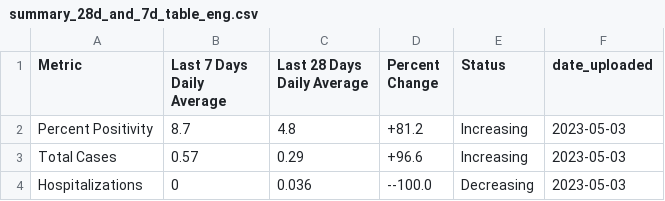
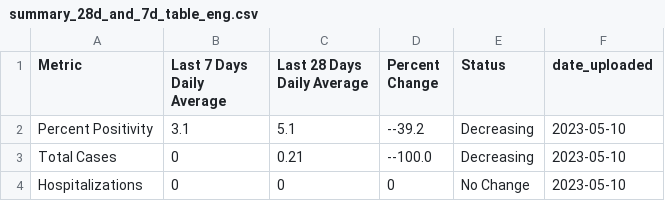
Before and after one commit to h-hedman/scph, a CSV file: covid-19/output-data/summary_28d_and_7d_table_eng.csv, drawn as a sheet.

```diff
--- a/covid-19/output-data/summary_28d_and_7d_table_eng.csv
+++ b/covid-19/output-data/summary_28d_and_7d_table_eng.csv
@@ -1,4 +1,4 @@
 "Metric","Last 7 Days Daily Average","Last 28 Days Daily Average","Percent Change","Status","date_uploaded"
-"Percent Positivity",8.7,4.8,"+81.2","Increasing",2023-05-03
-"Total Cases",0.57,0.29,"+96.6","Increasing",2023-05-03
-"Hospitalizations",0,0.036,"--100.0","Decreasing",2023-05-03
+"Percent Positivity",3.1,5.1,"--39.2","Decreasing",2023-05-10
+"Total Cases",0,0.21,"--100.0","Decreasing",2023-05-10
+"Hospitalizations",0,0,"0","No Change",2023-05-10
```
Also changed, not shown: covid-19/output-data/count_table_esp.csv, covid-19/output-data/pon_incidence_8wk_eng.csv, 3 other files.
